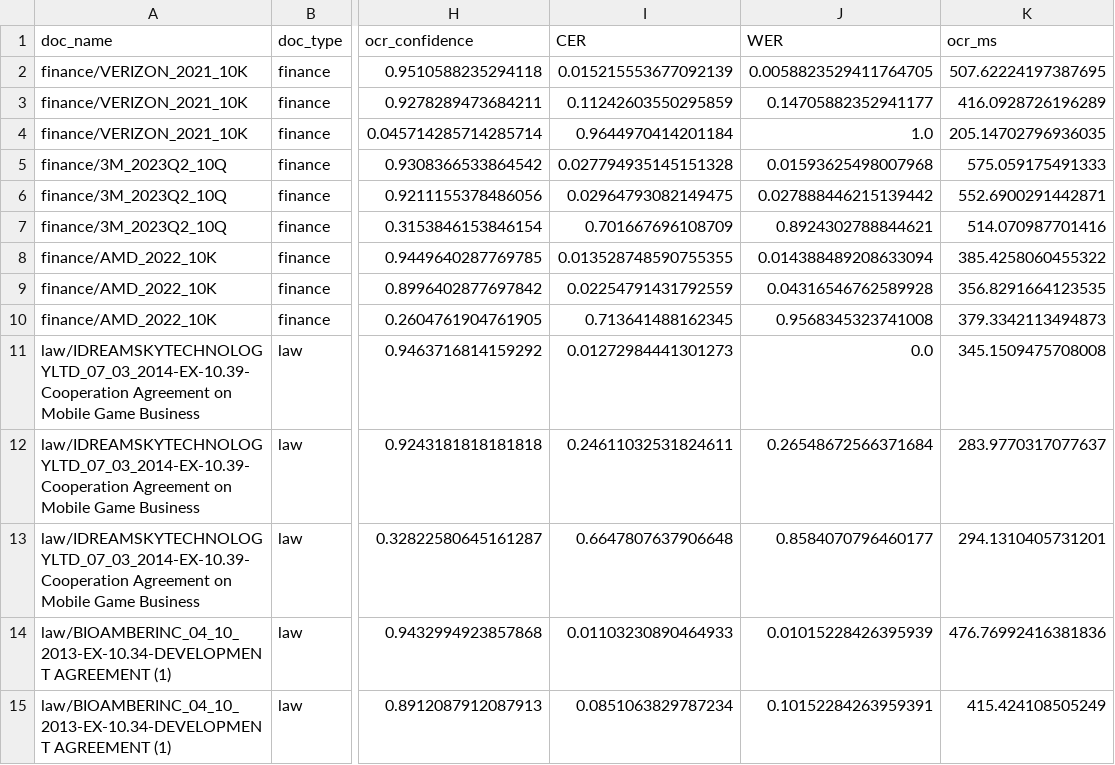
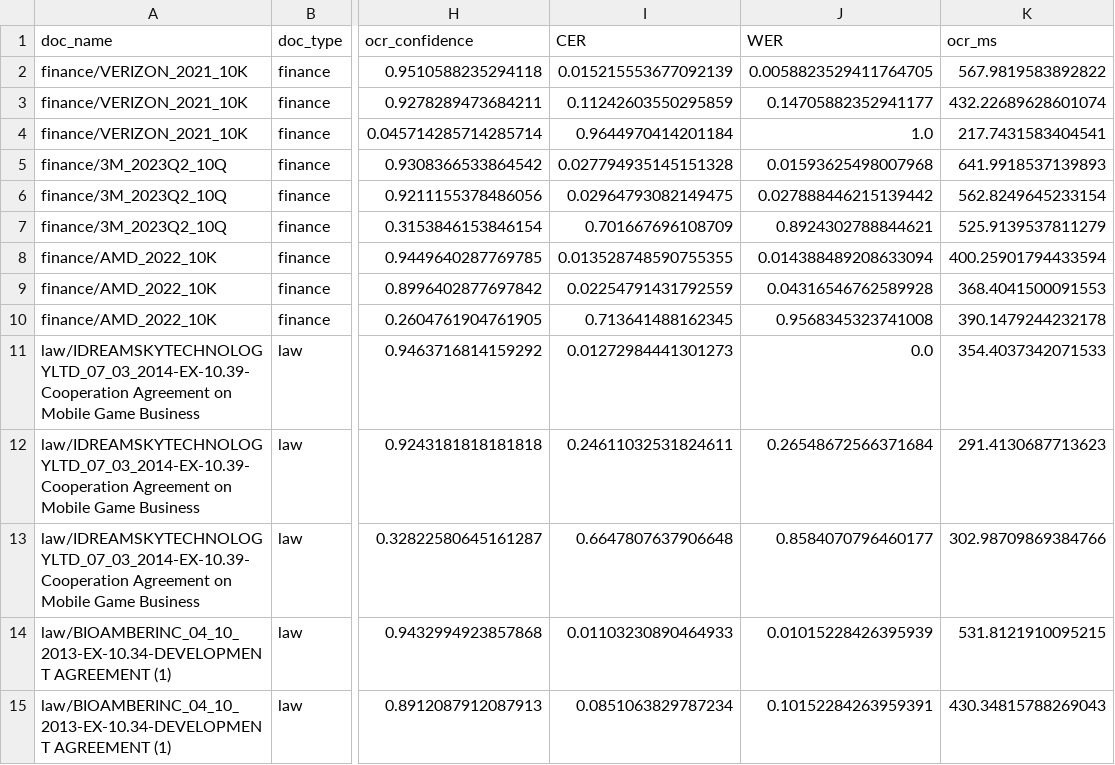
Before and after one commit to manthiramoorthyp7/quimrag-intelligence-pro, a CSV file: research/experiments/ocr_robustness_per_page.csv, drawn as a sheet; only a part is shown, gaps mark what is left out; the diff covers the shown part only; the diff names each change by its address in the sheet, - before the commit and + after, or states it on an @@ line.

```diff
--- a/research/experiments/ocr_robustness_per_page.csv
+++ b/research/experiments/ocr_robustness_per_page.csv
-K2 (ocr_ms): 507.62224197387695
+K2 (ocr_ms): 567.9819583892822
-K3 (ocr_ms): 416.0928726196289
+K3 (ocr_ms): 432.22689628601074
-K4 (ocr_ms): 205.14702796936035
+K4 (ocr_ms): 217.7431583404541
-K5 (ocr_ms): 575.059175491333
+K5 (ocr_ms): 641.9918537139893
-K6 (ocr_ms): 552.6900291442871
+K6 (ocr_ms): 562.8249645233154
-K7 (ocr_ms): 514.070987701416
+K7 (ocr_ms): 525.9139537811279
-K8 (ocr_ms): 385.4258060455322
+K8 (ocr_ms): 400.25901794433594
-K9 (ocr_ms): 356.8291664123535
+K9 (ocr_ms): 368.4041500091553
-K10 (ocr_ms): 379.3342113494873
+K10 (ocr_ms): 390.1479244232178
-K11 (ocr_ms): 345.1509475708008
+K11 (ocr_ms): 354.4037342071533
-K12 (ocr_ms): 283.9770317077637
+K12 (ocr_ms): 291.4130687713623
-K13 (ocr_ms): 294.1310405731201
+K13 (ocr_ms): 302.98709869384766
-K14 (ocr_ms): 476.76992416381836
+K14 (ocr_ms): 531.8121910095215
-K15 (ocr_ms): 415.424108505249
+K15 (ocr_ms): 430.34815788269043
```
Also changed, not shown: 31 edited cells elsewhere in this file, 10 other files.
